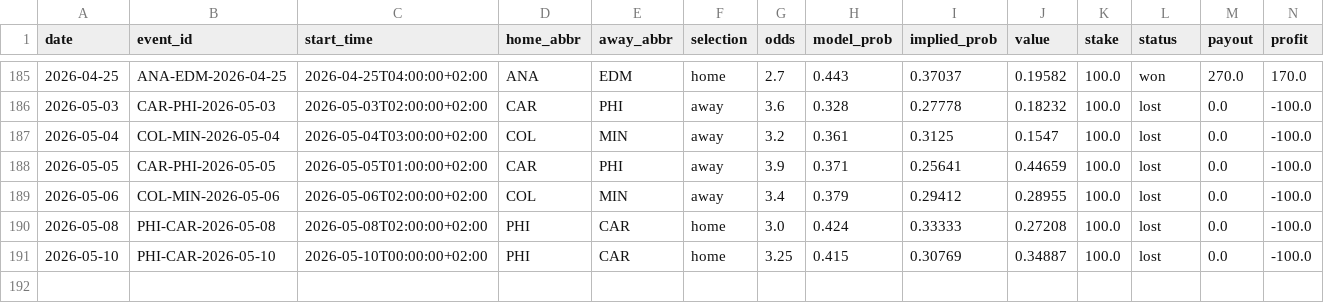
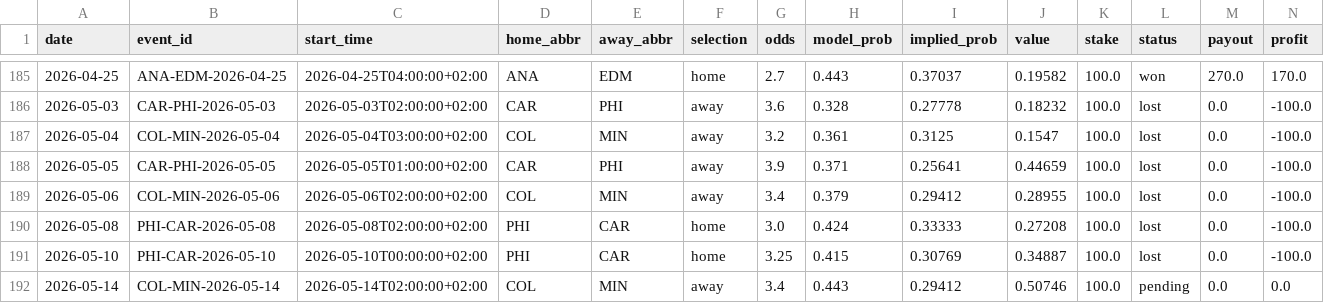
Before and after one commit to egeiran/NHL-ML-Prediction-Model, a CSV file: NHL/data/bet_history.csv, drawn as a sheet; only a part is shown, gaps mark what is left out; rows hold the shown columns only; the diff names each change by its address in the sheet, - before the commit and + after, or states it on an @@ line.

```diff
--- a/NHL/data/bet_history.csv
+++ b/NHL/data/bet_history.csv
+row 192: 2026-05-14 | COL-MIN-2026-05-14 | 2026-05-14T02:00:00+02:00 | COL | MIN | away | 3.4 | 0.443 | 0.29412 | 0.50746 | 100.0 | pending | 0.0 | 0.0
```
Also changed, not shown: 4 other files.
